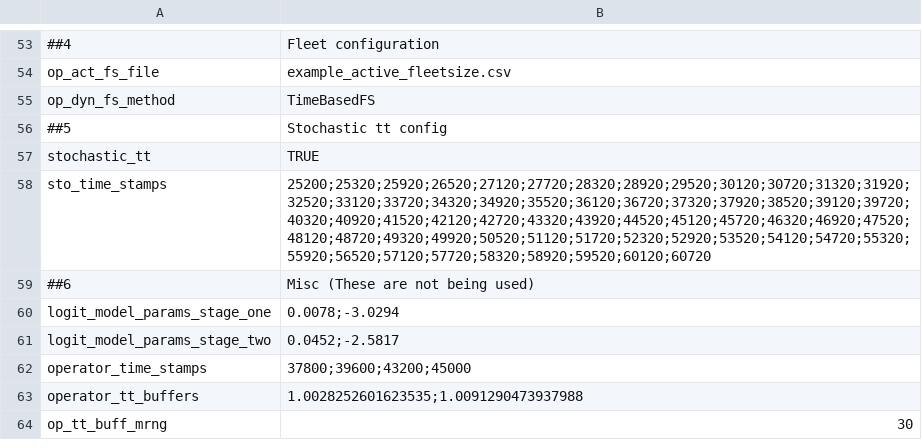
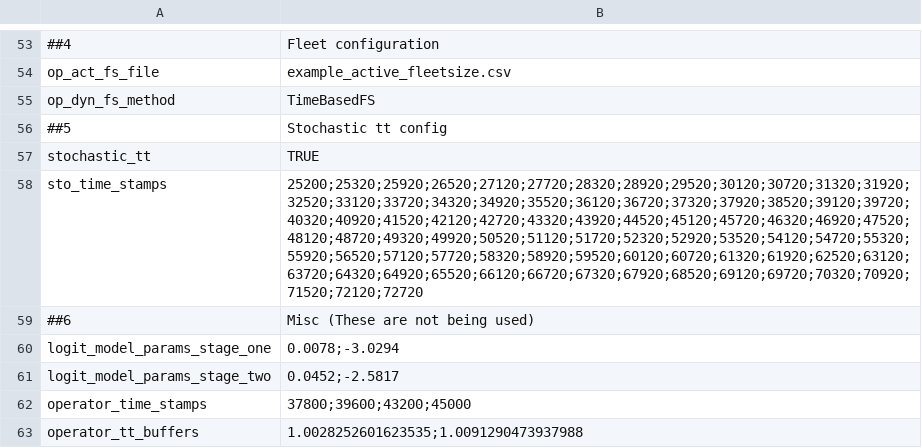
Before and after one commit to ritunuci/FleetPy_stochasticity, a CSV file: studies/example_study/scenarios/constant_config_depot_cali_sc_1.csv, drawn as a sheet; only a part is shown, gaps mark what is left out; the shorter side is filled out with more unchanged rows.

Commit message:
Keep stochastic travel-time draws out of operator routing.
_set_stoch_edge_tt no longer writes realized draws into the edge
objects. Dijkstra reads those edges, so operator routing used realized
travel times instead of operator_exp_tt. Now edges keep the operator
values and only vehicle movement uses the draws. This fixes the defect
noted in spec §2.5.

The peak/off-peak windows in _draw_stochastic_tt_new now come from the
morning/evening hour keys in the config (same 9-12 h and 16-19 h values
as before). sto_time_stamps extends to 72720, so redraws continue
through the afternoon and into the post-end_time tail.

```diff
--- a/studies/example_study/scenarios/constant_config_depot_cali_sc_1.csv
+++ b/studies/example_study/scenarios/constant_config_depot_cali_sc_1.csv
@@ -57,3 +57,3 @@ op_dyn_fs_method,TimeBasedFS
 stochastic_tt,TRUE
-sto_time_stamps,25200;25320;25920;26520;27120;27720;28320;28920;29520;30120;30720;31320;31920;32520;33120;33720;34320;34920;35520;36120;36720;37320;37920;38520;39120;39720;40320;40920;41520;42120;42720;43320;43920;44520;45120;45720;46320;46920;47520;48120;48720;49320;49920;50520;51120;51720;52320;52920;53520;54120;54720;55320;55920;56520;57120;57720;58320;58920;59520;60120;60720
+sto_time_stamps,25200;25320;25920;26520;27120;27720;28320;28920;29520;30120;30720;31320;31920;32520;33120;33720;34320;34920;35520;36120;36720;37320;37920;38520;39120;39720;40320;40920;41520;42120;42720;43320;43920;44520;45120;45720;46320;46920;47520;48120;48720;49320;49920;50520;51120;51720;52320;52920;53520;54120;54720;55320;55920;56520;57120;57720;58320;58920;59520;60120;60720;61320;61920;62520;63120;63720;64320;64920;65520;66120;66720;67320;67920;68520;69120;69720;70320;70920;71520;72120;72720
 ##6,Misc (These are not being used)
```
Also changed, not shown: 1 other file.
